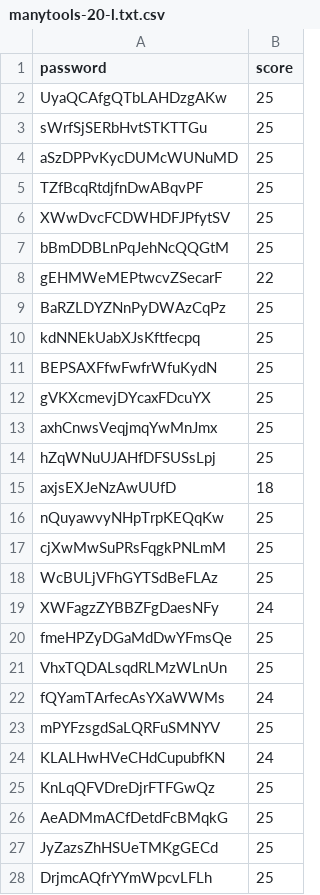
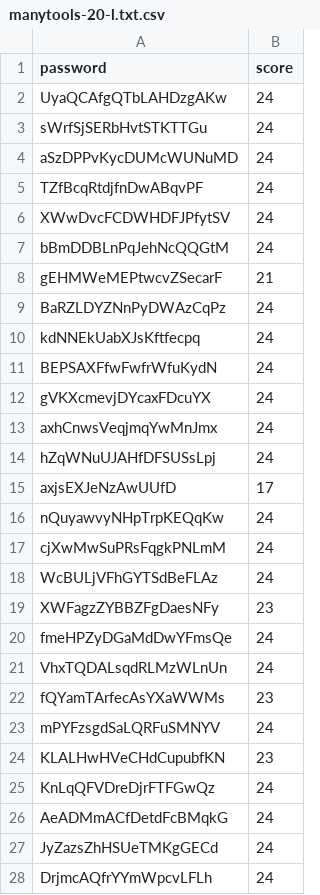
Before and after one commit to alch-1/password-strength-eval, a CSV file: manytools-20-l.txt.csv, drawn as a sheet; only a part is shown; the diff covers the shown part only.

```diff
--- a/manytools-20-l.txt.csv
+++ b/manytools-20-l.txt.csv
@@ -1,28 +1,28 @@
 password,score
-UyaQCAfgQTbLAHDzgAKw,25
-sWrfSjSERbHvtSTKTTGu,25
-aSzDPPvKycDUMcWUNuMD,25
-TZfBcqRtdjfnDwABqvPF,25
-XWwDvcFCDWHDFJPfytSV,25
-bBmDDBLnPqJehNcQQGtM,25
-gEHMWeMEPtwcvZSecarF,22
-BaRZLDYZNnPyDWAzCqPz,25
-kdNNEkUabXJsKftfecpq,25
-BEPSAXFfwFwfrWfuKydN,25
-gVKXcmevjDYcaxFDcuYX,25
-axhCnwsVeqjmqYwMnJmx,25
-hZqWNuUJAHfDFSUSsLpj,25
-axjsEXJeNzAwUUfD,18
-nQuyawvyNHpTrpKEQqKw,25
-cjXwMwSuPRsFqgkPNLmM,25
-WcBULjVFhGYTSdBeFLAz,25
-XWFagzZYBBZFgDaesNFy,24
-fmeHPZyDGaMdDwYFmsQe,25
-VhxTQDALsqdRLMzWLnUn,25
-fQYamTArfecAsYXaWWMs,24
-mPYFzsgdSaLQRFuSMNYV,25
-KLALHwHVeCHdCupubfKN,24
-KnLqQFVDreDjrFTFGwQz,25
-AeADMmACfDetdFcBMqkG,25
-JyZazsZhHSUeTMKgGECd,25
-DrjmcAQfrYYmWpcvLFLh,25
+UyaQCAfgQTbLAHDzgAKw,24
+sWrfSjSERbHvtSTKTTGu,24
+aSzDPPvKycDUMcWUNuMD,24
+TZfBcqRtdjfnDwABqvPF,24
+XWwDvcFCDWHDFJPfytSV,24
+bBmDDBLnPqJehNcQQGtM,24
+gEHMWeMEPtwcvZSecarF,21
+BaRZLDYZNnPyDWAzCqPz,24
+kdNNEkUabXJsKftfecpq,24
+BEPSAXFfwFwfrWfuKydN,24
+gVKXcmevjDYcaxFDcuYX,24
+axhCnwsVeqjmqYwMnJmx,24
+hZqWNuUJAHfDFSUSsLpj,24
+axjsEXJeNzAwUUfD,17
+nQuyawvyNHpTrpKEQqKw,24
+cjXwMwSuPRsFqgkPNLmM,24
+WcBULjVFhGYTSdBeFLAz,24
+XWFagzZYBBZFgDaesNFy,23
+fmeHPZyDGaMdDwYFmsQe,24
+VhxTQDALsqdRLMzWLnUn,24
+fQYamTArfecAsYXaWWMs,23
+mPYFzsgdSaLQRFuSMNYV,24
+KLALHwHVeCHdCupubfKN,23
+KnLqQFVDreDjrFTFGwQz,24
+AeADMmACfDetdFcBMqkG,24
+JyZazsZhHSUeTMKgGECd,24
+DrjmcAQfrYYmWpcvLFLh,24
```
Also changed, not shown: 1 added row and 73 edited cells elsewhere in this file, manytools-12-l.txt.csv, manytools-12-ld.txt.csv, 27 other files.
